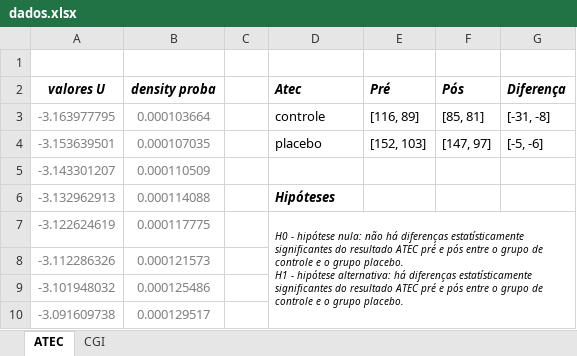
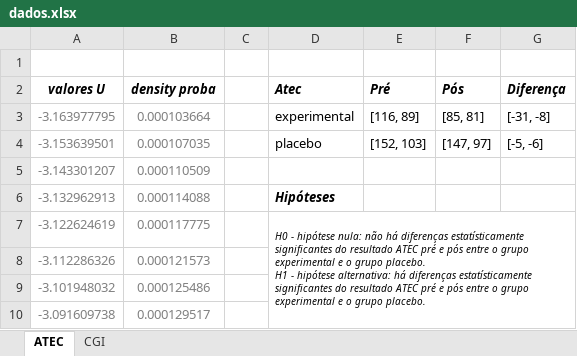
Before and after one commit to sturaro-ds/teste_mann-whitney, an Excel workbook: dados.xlsx, sheet ATEC, drawn as a sheet; only a part is shown; values as stored, in another font and other column widths than the file's, no borders; charts and pictures not drawn; ↵ is a line break in a cell; the diff names each change by its address in the sheet, - before the commit and + after, or states it on an @@ line.

Commit message:
grupo para experimental

```diff
--- a/dados.xlsx (sheet ATEC)
+++ b/dados.xlsx (sheet ATEC)
-D3 (Atec): controle
+D3 (Atec): experimental
-D7 (Atec): …o grupo de controle e o grupo placebo. ↵ H1 - hipótese alternativa: há diferenças estatísticamente significantes do resultado ATEC pré e pós entre o grupo de controle e o…
+D7 (Atec): …o grupo experimental e o grupo placebo. ↵ H1 - hipótese alternativa: há diferenças estatísticamente significantes do resultado ATEC pré e pós entre o grupo experimental e o…
```
Also changed, not shown: sheet CGI, charts or pictures.
